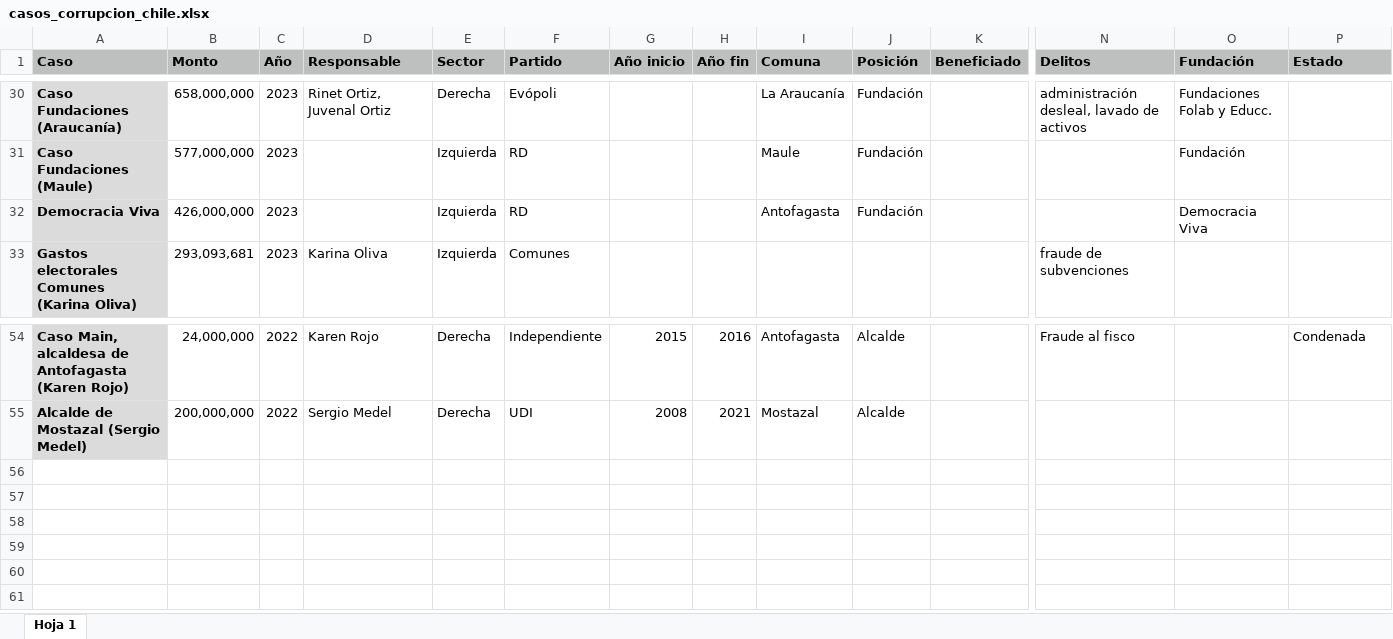
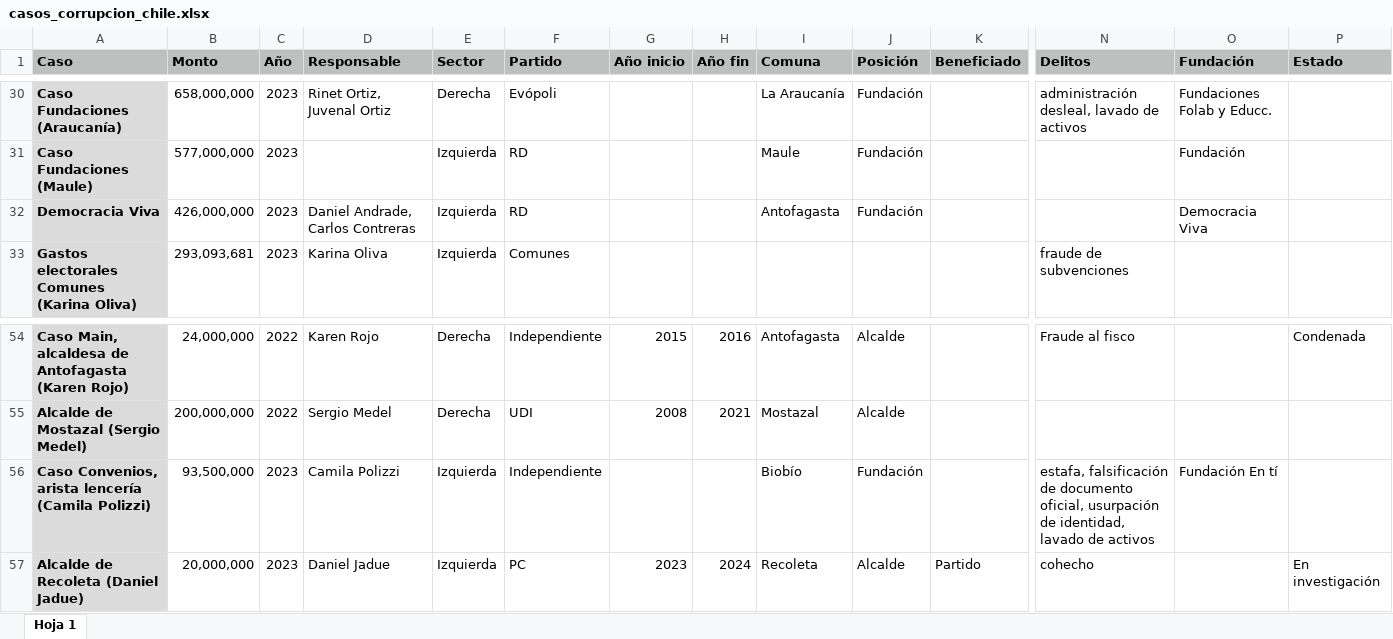
Before and after one commit to bastianolea/corrupcion_chile, an Excel workbook: datos/casos_corrupcion_chile.xlsx, sheet Hoja 1, drawn as a sheet; only a part is shown, gaps mark what is left out; values as stored, in another font and other column widths than the file's, no borders; conditional formats not drawn; rows hold the shown columns only; the diff names each change by its address in the sheet, - before the commit and + after, or states it on an @@ line.

Commit message:
nuevos casos, responsables, ubicaciones

```diff
--- a/datos/casos_corrupcion_chile.xlsx (sheet Hoja 1)
+++ b/datos/casos_corrupcion_chile.xlsx (sheet Hoja 1)
-D32 (Responsable): (empty)
+D32 (Responsable): Daniel Andrade, Carlos Contreras
+row 56: Caso Convenios, arista lencería (Camila Polizzi) | 93,500,000 | 2023 | Camila Polizzi | Izquierda | Independiente |  |  | Biobío | Fundación |  | estafa, falsificación de documento oficial, usurpación de identidad, lavado de activos | Fundación En tí
+row 57: Alcalde de Recoleta (Daniel Jadue) | 20,000,000 | 2023 | Daniel Jadue | Izquierda | PC | 2023 | 2024 | Recoleta | Alcalde | Partido | cohecho |  | En investigación
```
Also changed, not shown: 4 other files.
